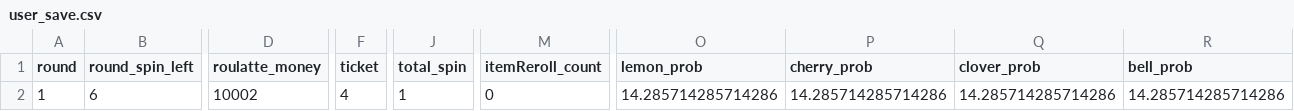
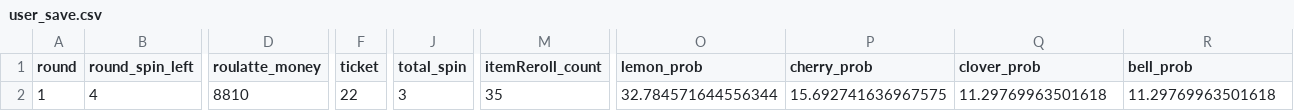
Before and after one commit to bestash1278/Cloverpit, a CSV file: data/user_save.csv, drawn as a sheet; only a part is shown, gaps mark what is left out; the diff covers the shown part only; the diff names each change by its address in the sheet, - before the commit and + after, or states it on an @@ line.

```diff
--- a/data/user_save.csv
+++ b/data/user_save.csv
-B2 (round_spin_left): 6
+B2 (round_spin_left): 4
-D2 (roulatte_money): 10002
+D2 (roulatte_money): 8810
-F2 (ticket): 4
+F2 (ticket): 22
-J2 (total_spin): 1
+J2 (total_spin): 3
-M2 (itemReroll_count): 0
+M2 (itemReroll_count): 35
-O2 (lemon_prob): 14.285714285714286
+O2 (lemon_prob): 32.784571644556344
-P2 (cherry_prob): 14.285714285714286
+P2 (cherry_prob): 15.692741636967575
-Q2 (clover_prob): 14.285714285714286
+Q2 (clover_prob): 11.29769963501618
-R2 (bell_prob): 14.285714285714286
+R2 (bell_prob): 11.29769963501618
```
Also changed, not shown: 4 edited cells elsewhere in this file, 22 other files.
